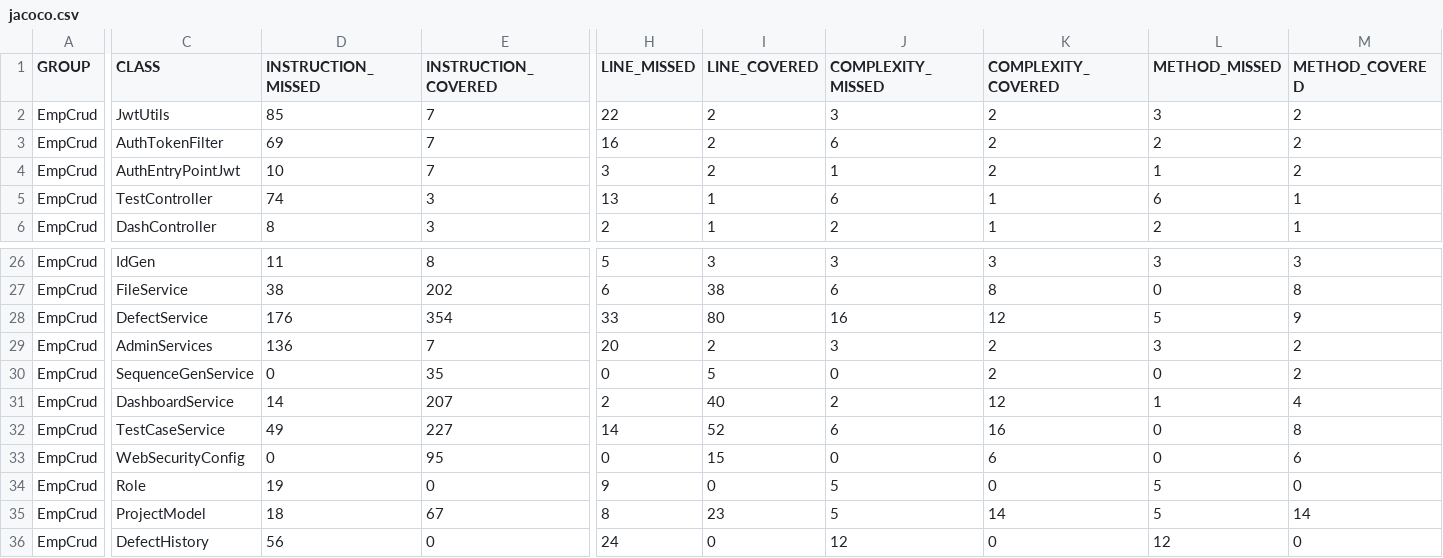
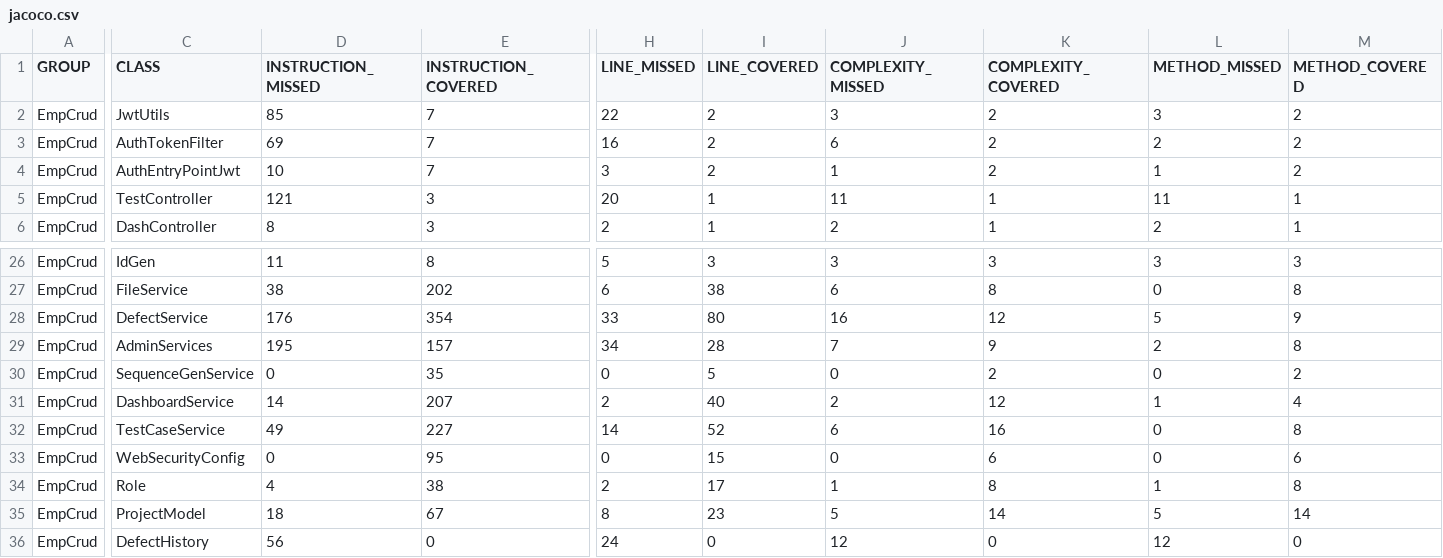
Before and after one commit to nitofficial/ProjectManagement, a CSV file: target/site/jacoco/jacoco.csv, drawn as a sheet; only a part is shown, gaps mark what is left out; the diff covers the shown part only; the diff names each change by its address in the sheet, - before the commit and + after, or states it on an @@ line.

```diff
--- a/target/site/jacoco/jacoco.csv
+++ b/target/site/jacoco/jacoco.csv
-D5 (INSTRUCTION_MISSED): 74
+D5 (INSTRUCTION_MISSED): 121
-H5 (LINE_MISSED): 13
+H5 (LINE_MISSED): 20
-J5 (COMPLEXITY_MISSED): 6
+J5 (COMPLEXITY_MISSED): 11
-L5 (METHOD_MISSED): 6
+L5 (METHOD_MISSED): 11
-D29 (INSTRUCTION_MISSED): 136
+D29 (INSTRUCTION_MISSED): 195
-E29 (INSTRUCTION_COVERED): 7
+E29 (INSTRUCTION_COVERED): 157
-H29 (LINE_MISSED): 20
+H29 (LINE_MISSED): 34
-I29 (LINE_COVERED): 2
+I29 (LINE_COVERED): 28
-J29 (COMPLEXITY_MISSED): 3
+J29 (COMPLEXITY_MISSED): 7
-K29 (COMPLEXITY_COVERED): 2
+K29 (COMPLEXITY_COVERED): 9
-L29 (METHOD_MISSED): 3
+L29 (METHOD_MISSED): 2
-M29 (METHOD_COVERED): 2
+M29 (METHOD_COVERED): 8
-D34 (INSTRUCTION_MISSED): 19
+D34 (INSTRUCTION_MISSED): 4
-E34 (INSTRUCTION_COVERED): 0
+E34 (INSTRUCTION_COVERED): 38
-H34 (LINE_MISSED): 9
+H34 (LINE_MISSED): 2
-I34 (LINE_COVERED): 0
+I34 (LINE_COVERED): 17
-J34 (COMPLEXITY_MISSED): 5
+J34 (COMPLEXITY_MISSED): 1
-K34 (COMPLEXITY_COVERED): 0
+K34 (COMPLEXITY_COVERED): 8
-L34 (METHOD_MISSED): 5
+L34 (METHOD_MISSED): 1
-M34 (METHOD_COVERED): 0
+M34 (METHOD_COVERED): 8
```
Also changed, not shown: 1 added row, 3 moved rows and 32 edited cells elsewhere in this file, 43 other files.
